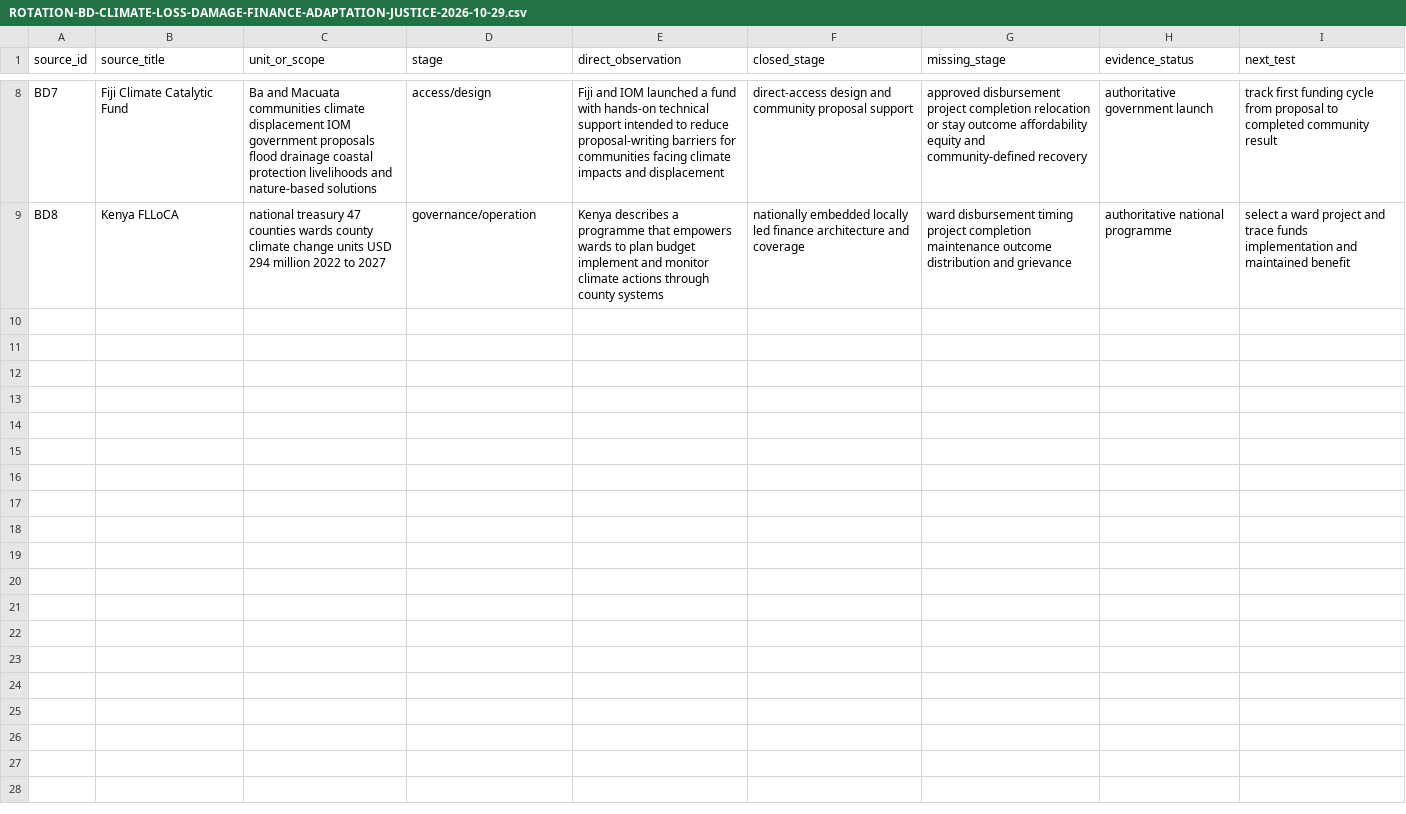
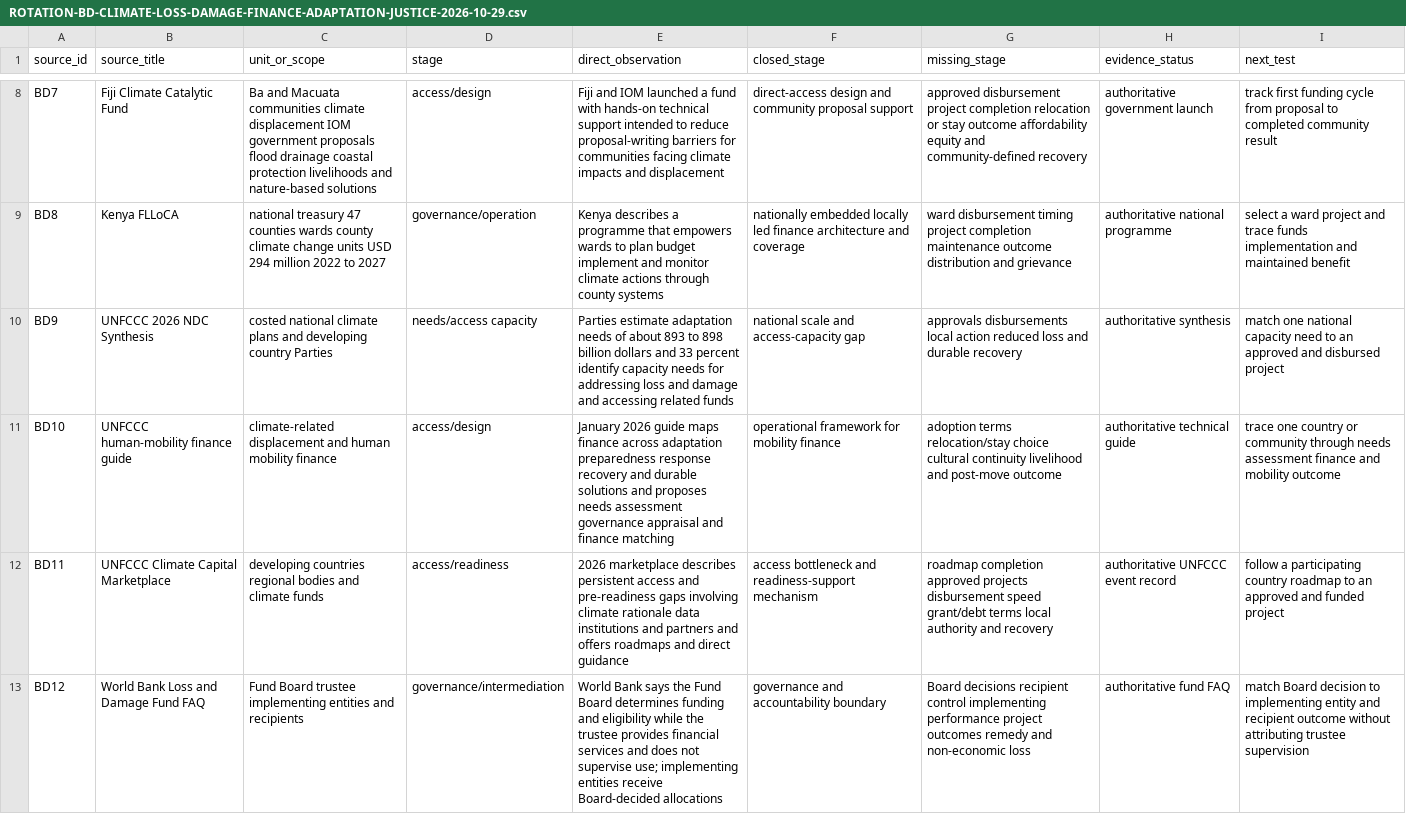
Before and after one commit to mehtama1234/cultural-geopolitical-theme-mining, a CSV file: analysis/ROTATION-BD-CLIMATE-LOSS-DAMAGE-FINANCE-ADAPTATION-JUSTICE-2026-10-29.csv, drawn as a sheet; only a part is shown, gaps mark what is left out.

Commit message:
Refresh climate finance access evidence

```diff
--- a/analysis/ROTATION-BD-CLIMATE-LOSS-DAMAGE-FINANCE-ADAPTATION-JUSTICE-2026-10-29.csv
+++ b/analysis/ROTATION-BD-CLIMATE-LOSS-DAMAGE-FINANCE-ADAPTATION-JUSTICE-2026-10-29.csv
@@ -9 +9,5 @@ BD7,Fiji Climate Catalytic Fund,Ba and Macuata communities climate displacement
 BD8,Kenya FLLoCA,national treasury 47 counties wards county climate change units USD 294 million 2022 to 2027,governance/operation,"Kenya describes a programme that empowers wards to plan budget implement and monitor climate actions through county systems",nationally embedded locally led finance architecture and coverage,ward disbursement timing project completion maintenance outcome distribution and grievance,authoritative national programme,select a ward project and trace funds implementation and maintained benefit
+BD9,UNFCCC 2026 NDC Synthesis,costed national climate plans and developing country Parties,needs/access capacity,"Parties estimate adaptation needs of about 893 to 898 billion dollars and 33 percent identify capacity needs for addressing loss and damage and accessing related funds",national scale and access-capacity gap,approvals disbursements local action reduced loss and durable recovery,authoritative synthesis,match one national capacity need to an approved and disbursed project
+BD10,UNFCCC human-mobility finance guide,climate-related displacement and human mobility finance,access/design,"January 2026 guide maps finance across adaptation preparedness response recovery and durable solutions and proposes needs assessment governance appraisal and finance matching",operational framework for mobility finance,adoption terms relocation/stay choice cultural continuity livelihood and post-move outcome,authoritative technical guide,trace one country or community through needs assessment finance and mobility outcome
+BD11,UNFCCC Climate Capital Marketplace,developing countries regional bodies and climate funds,access/readiness,"2026 marketplace describes persistent access and pre-readiness gaps involving climate rationale data institutions and partners and offers roadmaps and direct guidance",access bottleneck and readiness-support mechanism,roadmap completion approved projects disbursement speed grant/debt terms local authority and recovery,authoritative UNFCCC event record,follow a participating country roadmap to an approved and funded project
+BD12,World Bank Loss and Damage Fund FAQ,Fund Board trustee implementing entities and recipients,governance/intermediation,"World Bank says the Fund Board determines funding and eligibility while the trustee provides financial services and does not supervise use; implementing entities receive Board-decided allocations",governance and accountability boundary,Board decisions recipient control implementing performance project outcomes remedy and non-economic loss,authoritative fund FAQ,match Board decision to implementing entity and recipient outcome without attributing trustee supervision
```
Also changed, not shown: analysis/CROSS-ROTATION-SYNTHESIS-2026-10-30.csv, 5 other files.
